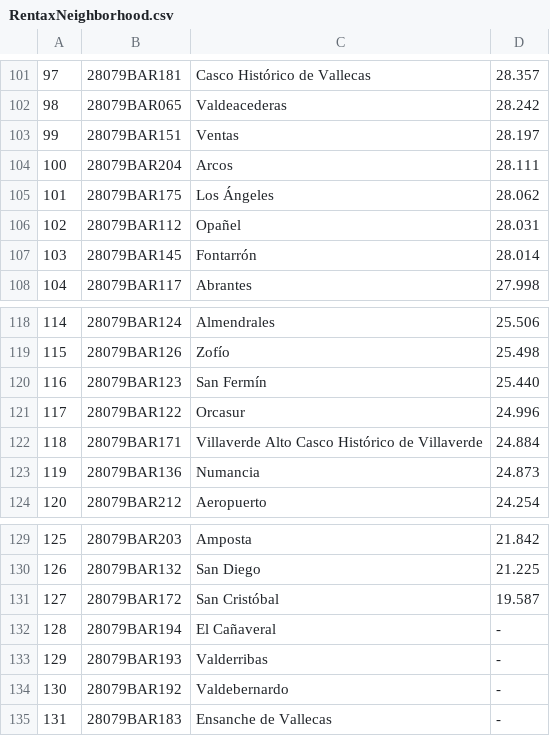
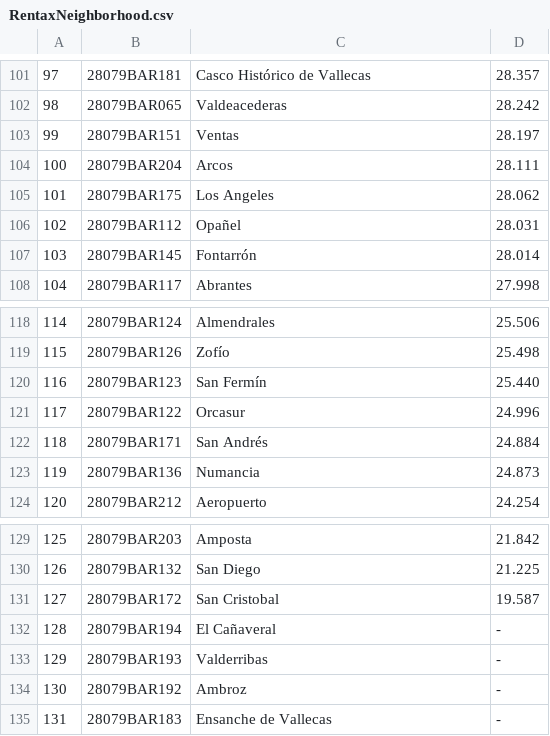
Before and after one commit to cazuaje27/BattleofNeighborhoods, a CSV file: RentaxNeighborhood.csv, drawn as a sheet; only a part is shown, gaps mark what is left out; the diff names each change by its address in the sheet, - before the commit and + after, or states it on an @@ line.

Commit message:
Update RentaxNeighborhood.csv

```diff
--- a/RentaxNeighborhood.csv
+++ b/RentaxNeighborhood.csv
-C105: Los Ángeles
+C105: Los Angeles
-C122: Villaverde Alto Casco Histórico de Villaverde
+C122: San Andrés
-C131: San Cristóbal
+C131: San Cristobal
-C134: Valdebernardo
+C134: Ambroz
```
